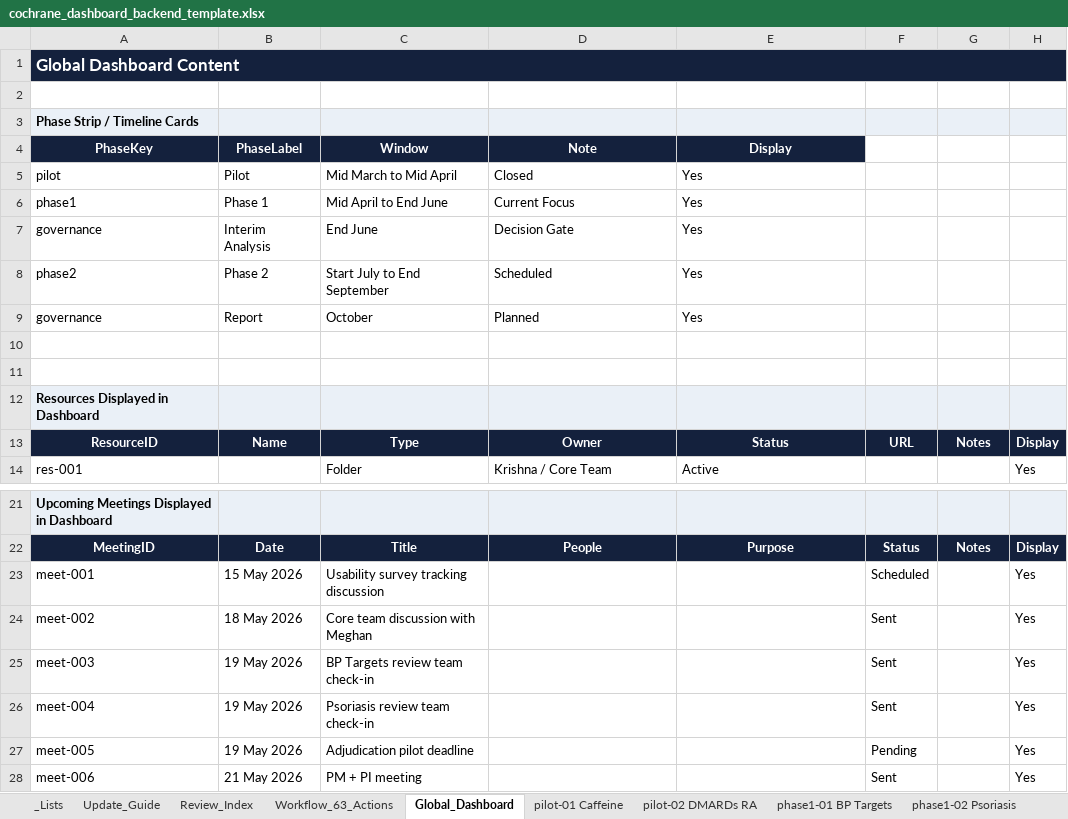
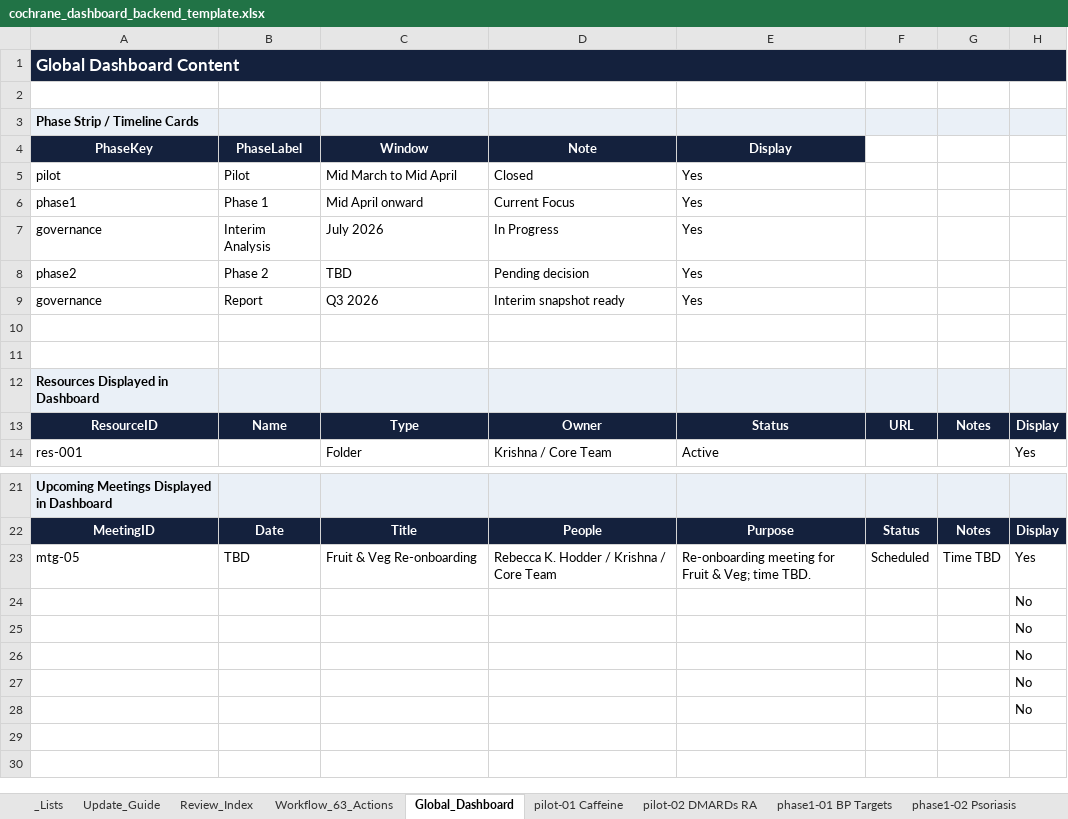
Before and after one commit to pkrishnakishore/Cochrane, an Excel workbook: AI-Platform-Study/dashboard/cochrane_dashboard_backend_template.xlsx, sheet Global_Dashboard, drawn as a sheet; only a part is shown, gaps mark what is left out; values as stored, in another font and other column widths than the file's, no borders; table styles not drawn; removed rows and columns are numbered as before the commit, all else as after; the diff names each change by its address in the sheet, - before the commit and + after, or states it on an @@ line.

Commit message:
Update Global Dashboard timeline and meetings

```diff
--- a/AI-Platform-Study/dashboard/cochrane_dashboard_backend_template.xlsx (sheet Global_Dashboard)
+++ b/AI-Platform-Study/dashboard/cochrane_dashboard_backend_template.xlsx (sheet Global_Dashboard)
-C6 (Window): Mid April to End June
+C6 (Window): Mid April onward
-C7 (Window): End June
+C7 (Window): July 2026
-D7 (Note): Decision Gate
+D7 (Note): In Progress
-C8 (Window): Start July to End September
+C8 (Window): TBD
-D8 (Note): Scheduled
+D8 (Note): Pending decision
-C9 (Window): October
+C9 (Window): Q3 2026
-D9 (Note): Planned
+D9 (Note): Interim snapshot ready
-row 23: meet-001 | 15 May 2026 | Usability survey tracking discussion |  |  | Scheduled |  | Yes
-row 24: meet-002 | 18 May 2026 | Core team discussion with Meghan |  |  | Sent |  | Yes
-row 25: meet-003 | 19 May 2026 | BP Targets review team check-in |  |  | Sent |  | Yes
-row 26: meet-004 | 19 May 2026 | Psoriasis review team check-in |  |  | Sent |  | Yes
-row 27: meet-005 | 19 May 2026 | Adjudication pilot deadline |  |  | Pending |  | Yes
-row 28: meet-006 | 21 May 2026 | PM + PI meeting |  |  | Sent |  | Yes
+row 23: mtg-05 | TBD | Fruit & Veg Re-onboarding | Rebecca K. Hodder / Krishna / Core Team | Re-onboarding meeting for Fruit & Veg; time TBD. | Scheduled | Time TBD | Yes
+row 24:  |  |  |  |  |  |  | No
+row 25:  |  |  |  |  |  |  | No
+row 26:  |  |  |  |  |  |  | No
+row 27:  |  |  |  |  |  |  | No
+row 28:  |  |  |  |  |  |  | No
```
Also changed, not shown: sheet phase2-01 Phase 2 Batch, sheet phase1-07 Human Milk, sheet phase1-06 Probiotics, sheet pilot-02 DMARDs RA, sheet pilot-01 Caffeine, sheet phase1-04 Med Adherence, 4 more sheets, AI-Platform-Study/dashboard/data/cochrane_dashboard_backend_template.xlsx, 1 other file.
